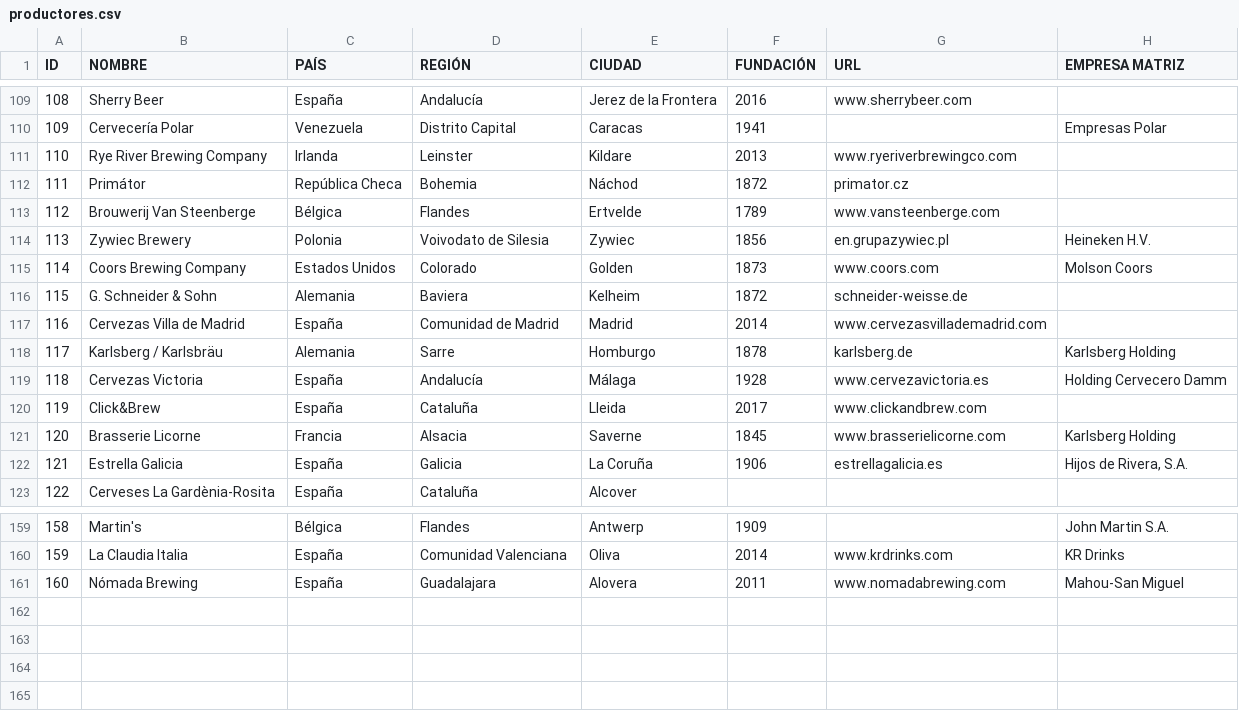
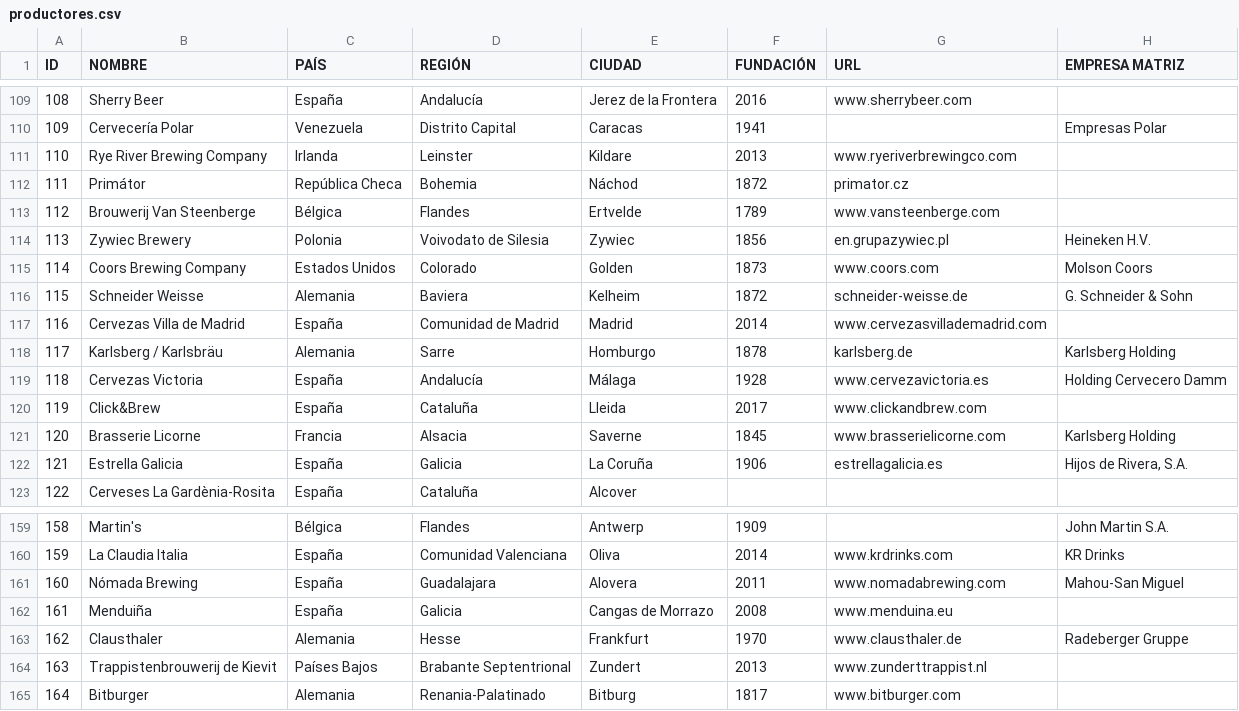
Before and after one commit to beetlebum97/BeerCap, a CSV file: data/productores.csv, drawn as a sheet; only a part is shown, gaps mark what is left out.

```diff
--- a/data/productores.csv
+++ b/data/productores.csv
@@ -115,3 +115,3 @@ ID;NOMBRE;PAÍS;REGIÓN;CIUDAD;FUNDACIÓN;URL;EMPRESA MATRIZ
 114;Coors Brewing Company;Estados Unidos;Colorado;Golden;1873;www.coors.com;Molson Coors
-115;G. Schneider & Sohn;Alemania;Baviera;Kelheim;1872;schneider-weisse.de;
+115;Schneider Weisse;Alemania;Baviera;Kelheim;1872;schneider-weisse.de;G. Schneider & Sohn
 116;Cervezas Villa de Madrid;España;Comunidad de Madrid;Madrid;2014;www.cervezasvillademadrid.com;
@@ -161 +161,5 @@ ID;NOMBRE;PAÍS;REGIÓN;CIUDAD;FUNDACIÓN;URL;EMPRESA MATRIZ
 160;Nómada Brewing;España;Guadalajara;Alovera;2011;www.nomadabrewing.com;Mahou-San Miguel
+161;Menduiña;España;Galicia;Cangas de Morrazo;2008;www.menduina.eu;
+162;Clausthaler;Alemania;Hesse;Frankfurt;1970;www.clausthaler.de;Radeberger Gruppe
+163;Trappistenbrouwerij de Kievit;Países Bajos;Brabante Septentrional;Zundert;2013;www.zunderttrappist.nl;
+164;Bitburger;Alemania;Renania-Palatinado;Bitburg;1817;www.bitburger.com;
```
Also changed, not shown: data/catas.csv, data/cervezas.csv, 32 other files.
